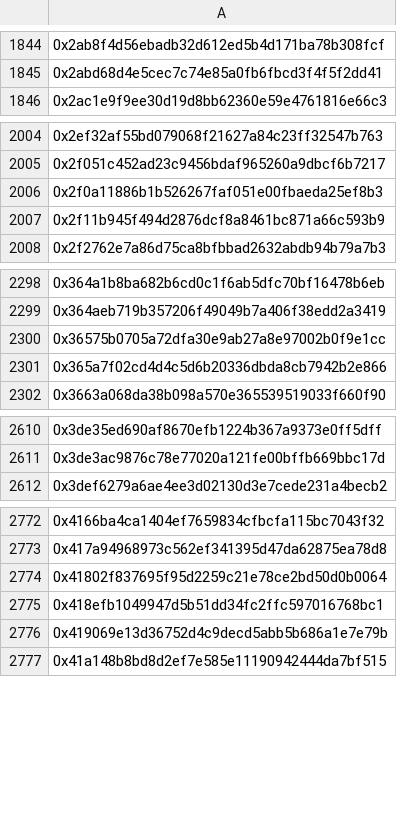
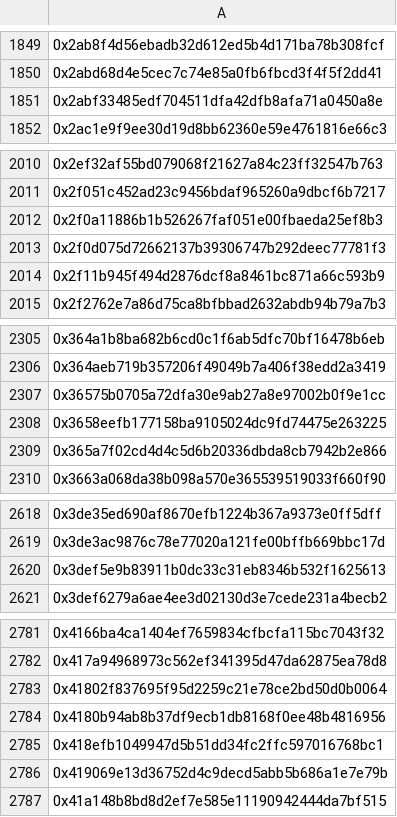
Before and after one commit to hop-protocol/hop-airdrop, a CSV file: src/data/eliminatedSybilAttackers.csv, drawn as a sheet; only a part is shown, gaps mark what is left out; the diff covers the shown part only; the diff names each change by its address in the sheet, - before the commit and + after, or states it on an @@ line.

```diff
--- a/src/data/eliminatedSybilAttackers.csv
+++ b/src/data/eliminatedSybilAttackers.csv
+row 1851: 0x2abf33485edf704511dfa42dfb8afa71a0450a8e
+row 2013: 0x2f0d075d72662137b39306747b292deec77781f3
+row 2308: 0x3658eefb177158ba9105024dc9fd74475e263225
+row 2620: 0x3def5e9b83911b0dc33c31eb8346b532f1625613
+row 2784: 0x4180b94ab8b37df9ecb1db8168f0ee48b4816956
```
Also changed, not shown: 20 added rows elsewhere in this file, 3 other files.
